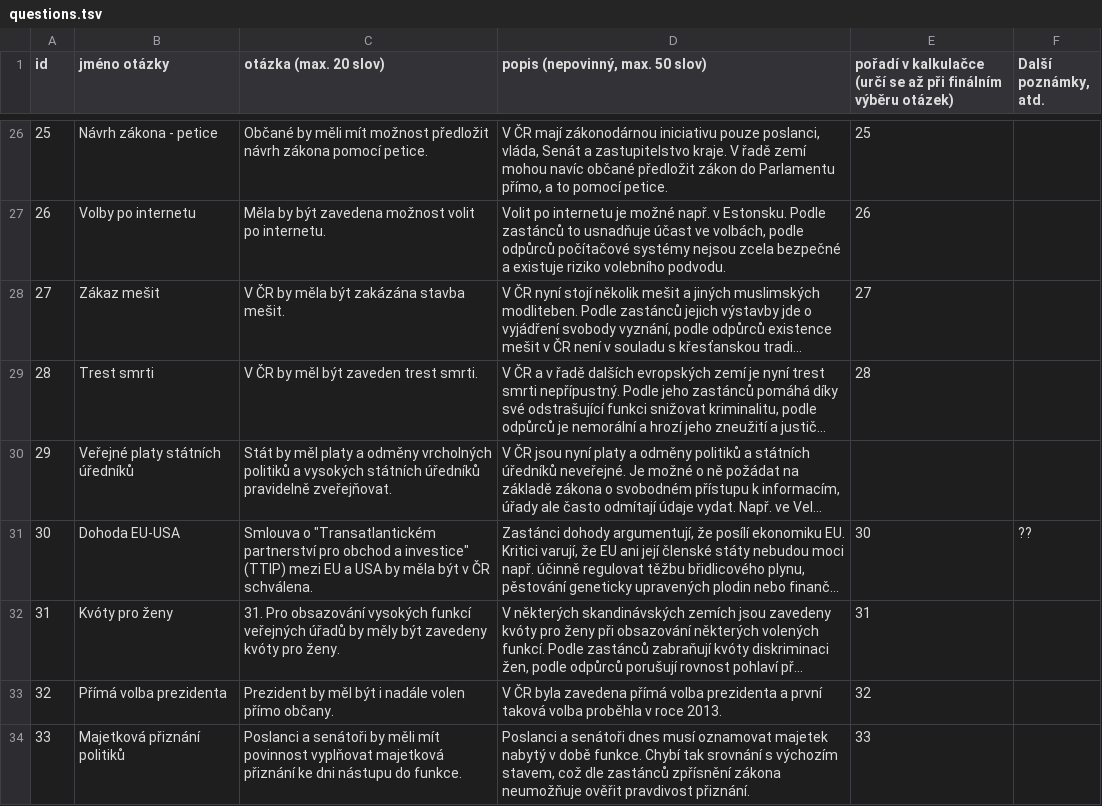
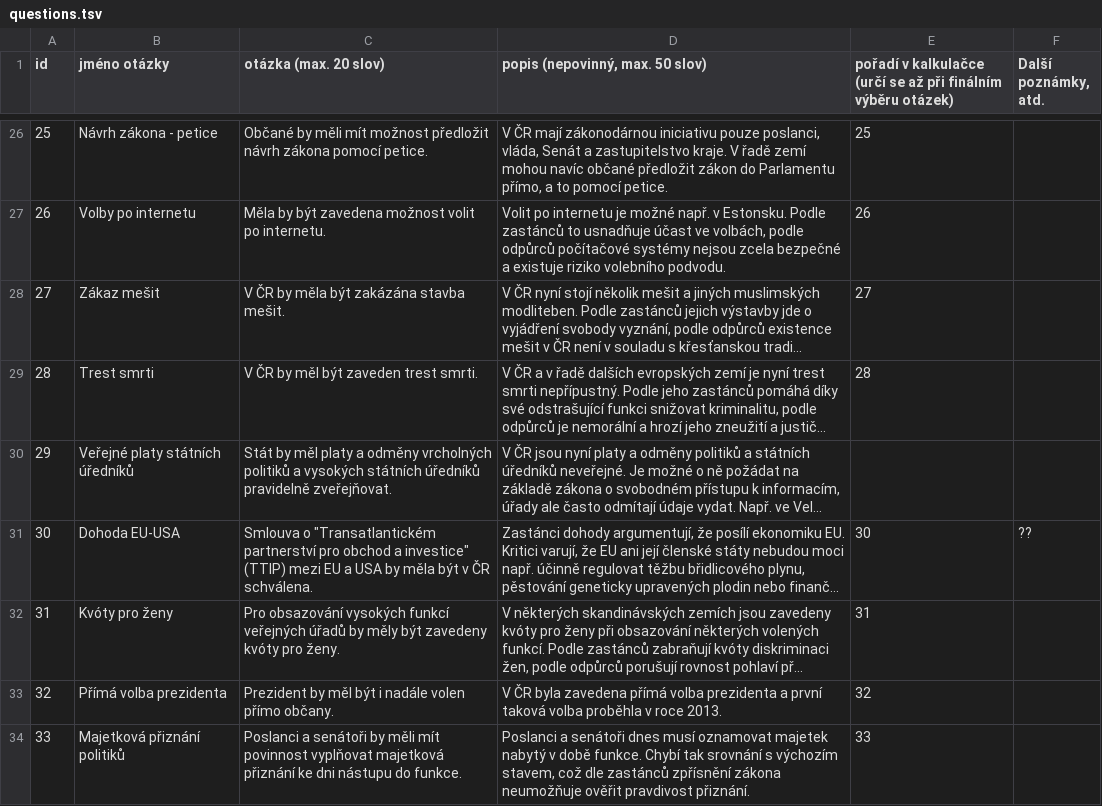
Before and after one commit to KohoVolit/vaa2012-2, a TSV file: www/senat-2014-1/backend/source/questions.tsv, drawn as a sheet; only a part is shown, gaps mark what is left out; long unchanged cells end in …; the diff names each change by its address in the sheet, - before the commit and + after, or states it on an @@ line.

Commit message:
senate praga 10 question bugfix

```diff
--- a/www/senat-2014-1/backend/source/questions.tsv
+++ b/www/senat-2014-1/backend/source/questions.tsv
-C32 (otázka (max. 20 slov)): 31. Pro obsazování…
+C32 (otázka (max. 20 slov)): Pro obsazování…
```
Also changed, not shown: 1 other file.
